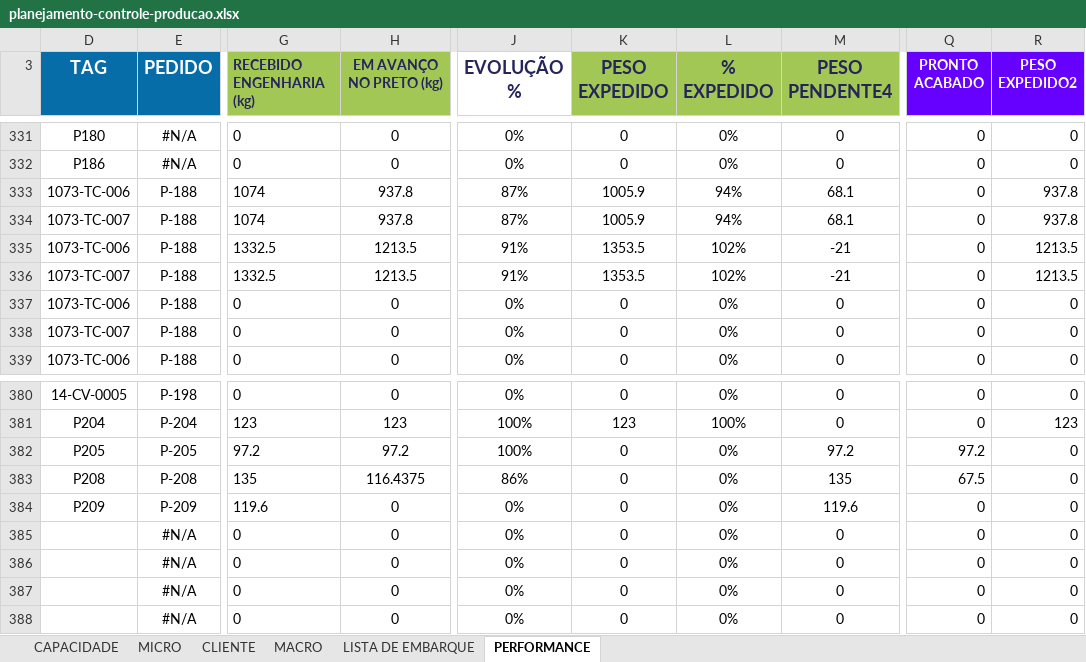
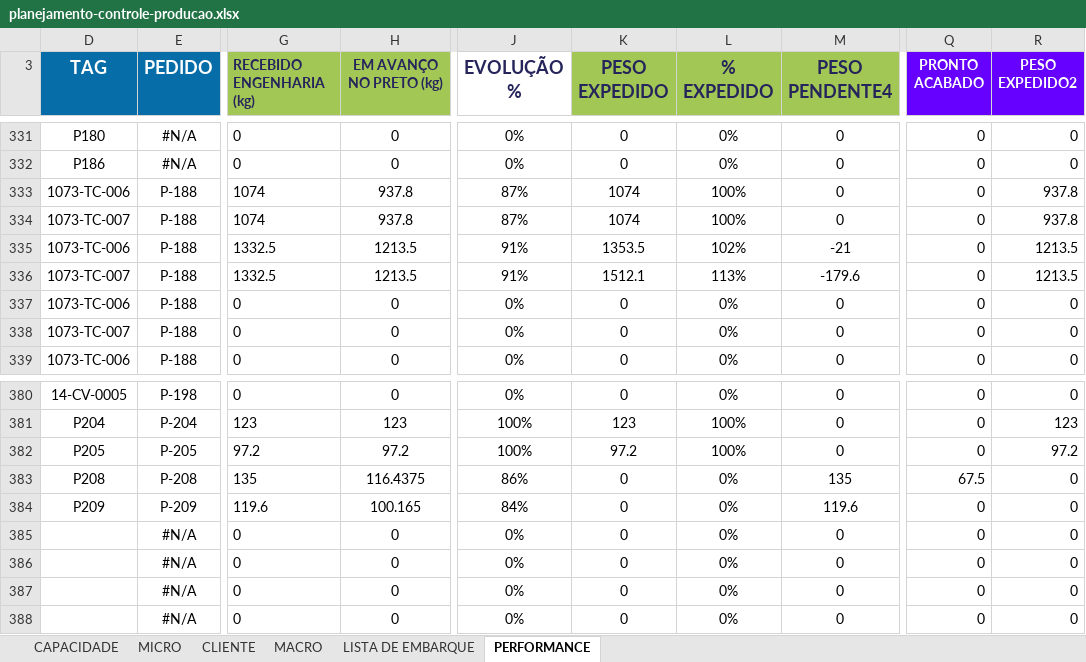
Before and after one commit to gezielseveriano-ui/Deshboardproducao, an Excel workbook: planejamento-controle-producao.xlsx, sheet PERFORMANCE, drawn as a sheet; only a part is shown, gaps mark what is left out; values as stored, in another font and other column widths than the file's, no borders; conditional formats and table styles not drawn; the diff names each change by its address in the sheet, - before the commit and + after, or states it on an @@ line.

```diff
--- a/planejamento-controle-producao.xlsx (sheet PERFORMANCE)
+++ b/planejamento-controle-producao.xlsx (sheet PERFORMANCE)
-K333:K334 (PESO EXPEDIDO): 1005.9
+K333:K334 (PESO EXPEDIDO): 1074
-L333:L334 (% EXPEDIDO): 94%
+L333:L334 (% EXPEDIDO): 100%
-M333:M334 (PESO PENDENTE4): 68.1
+M333:M334 (PESO PENDENTE4): 0
-K336 (PESO EXPEDIDO): 1353.5
+K336 (PESO EXPEDIDO): 1512.1
-L336 (% EXPEDIDO): 102%
+L336 (% EXPEDIDO): 113%
-M336 (PESO PENDENTE4): -21
+M336 (PESO PENDENTE4): -179.6
-K382 (PESO EXPEDIDO): 0
+K382 (PESO EXPEDIDO): 97.2
-L382 (% EXPEDIDO): 0%
+L382 (% EXPEDIDO): 100%
-M382 (PESO PENDENTE4): 97.2
+M382 (PESO PENDENTE4): 0
-Q382 (PRONTO ACABADO): 97.2
+Q382 (PRONTO ACABADO): 0
-R382 (PESO EXPEDIDO2): 0
+R382 (PESO EXPEDIDO2): 97.2
-H384 (EM AVANÇO NO PRETO (kg)): 0
+H384 (EM AVANÇO NO PRETO (kg)): 100.165
-J384 (EVOLUÇÃO %): 0%
+J384 (EVOLUÇÃO %): 84%
```
Also changed, not shown: sheet LISTA DE EMBARQUE, sheet MICRO, sheet CLIENTE, sheet MACRO, formulas that keep their value, hidden cells, charts or pictures.
